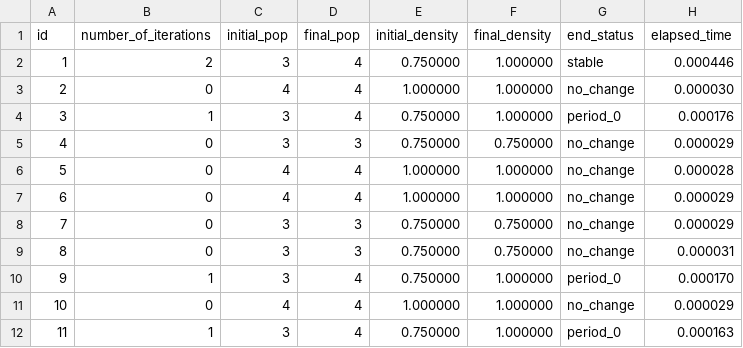
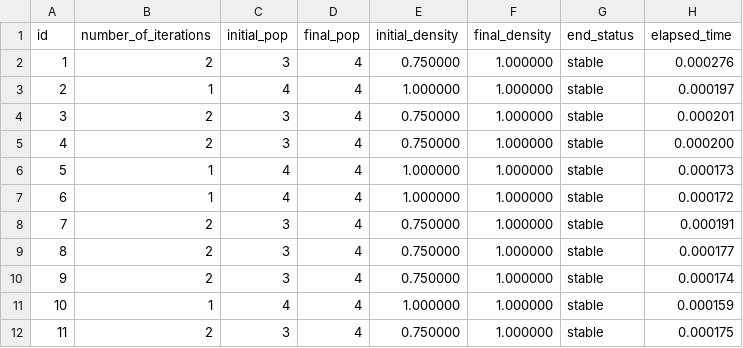
Before and after one commit to ricardomorita42/mac0322, a CSV file: ep3/golly-2.7-gtk64/Scripts/My_scripts/output/results_2x2.csv, drawn as a sheet; only a part is shown; the diff covers the shown part only.

```diff
--- a/ep3/golly-2.7-gtk64/Scripts/My_scripts/output/results_2x2.csv
+++ b/ep3/golly-2.7-gtk64/Scripts/My_scripts/output/results_2x2.csv
@@ -1,12 +1,12 @@
 id, number_of_iterations, initial_pop, final_pop, initial_density, final_density, end_status, elapsed_time
-1, 2, 3, 4, 0.750000, 1.000000, stable, 0.000446
-2, 0, 4, 4, 1.000000, 1.000000, no_change, 0.000030
-3, 1, 3, 4, 0.750000, 1.000000, period_0, 0.000176
-4, 0, 3, 3, 0.750000, 0.750000, no_change, 0.000029
-5, 0, 4, 4, 1.000000, 1.000000, no_change, 0.000028
-6, 0, 4, 4, 1.000000, 1.000000, no_change, 0.000029
-7, 0, 3, 3, 0.750000, 0.750000, no_change, 0.000029
-8, 0, 3, 3, 0.750000, 0.750000, no_change, 0.000031
-9, 1, 3, 4, 0.750000, 1.000000, period_0, 0.000170
-10, 0, 4, 4, 1.000000, 1.000000, no_change, 0.000029
-11, 1, 3, 4, 0.750000, 1.000000, period_0, 0.000163
+1, 2, 3, 4, 0.750000, 1.000000, stable, 0.000276
+2, 1, 4, 4, 1.000000, 1.000000, stable, 0.000197
+3, 2, 3, 4, 0.750000, 1.000000, stable, 0.000201
+4, 2, 3, 4, 0.750000, 1.000000, stable, 0.000200
+5, 1, 4, 4, 1.000000, 1.000000, stable, 0.000173
+6, 1, 4, 4, 1.000000, 1.000000, stable, 0.000172
+7, 2, 3, 4, 0.750000, 1.000000, stable, 0.000191
+8, 2, 3, 4, 0.750000, 1.000000, stable, 0.000177
+9, 2, 3, 4, 0.750000, 1.000000, stable, 0.000174
+10, 1, 4, 4, 1.000000, 1.000000, stable, 0.000159
+11, 2, 3, 4, 0.750000, 1.000000, stable, 0.000175
```
Also changed, not shown: 21 edited cells elsewhere in this file, ep3/golly-2.7-gtk64/Scripts/My_scripts/output/results_3x3.csv, 26 other files.
